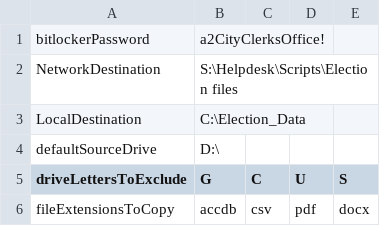
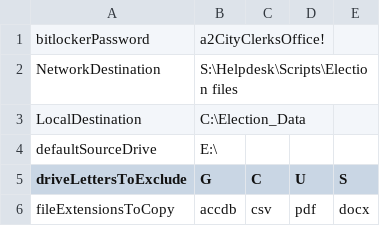
Before and after one commit to NoahMoyer/Election-file-saver, a CSV file: Election Saver/Election Saver/bin/Debug/settings.csv, drawn as a sheet.

```diff
--- a/Election Saver/Election Saver/bin/Debug/settings.csv
+++ b/Election Saver/Election Saver/bin/Debug/settings.csv
@@ -3,3 +3,3 @@ NetworkDestination,S:\Helpdesk\Scripts\Election files
 LocalDestination,C:\Election_Data
-defaultSourceDrive,D:\
+defaultSourceDrive,E:\
 driveLettersToExclude,G,C,U,S
```
Also changed, not shown: 11 other files.
